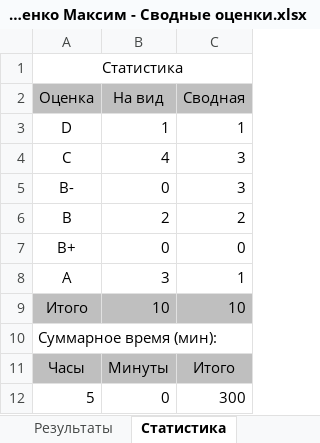
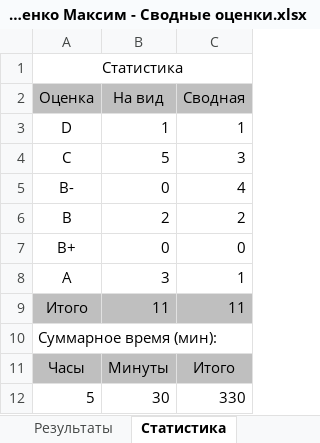
Before and after one commit to siarhei-sd/shift-java, an Excel workbook: 2024-3q/Малаенко Максим - Сводные оценки.xlsx, sheet Статистика, drawn as a sheet; values as stored, in another font and other column widths than the file's, no borders; the diff names each change by its address in the sheet, - before the commit and + after, or states it on an @@ line.

```diff
--- a/2024-3q/Малаенко Максим - Сводные оценки.xlsx (sheet Статистика)
+++ b/2024-3q/Малаенко Максим - Сводные оценки.xlsx (sheet Статистика)
-B4 (На вид): 4
+B4 (На вид): 5
-C5 (Сводная): 3
+C5 (Сводная): 4
-B9 (На вид): 10
+B9 (На вид): 11
-C9 (Сводная): 10
+C9 (Сводная): 11
-B12 (На вид): 0
+B12 (На вид): 30
-C12 (Сводная): 300
+C12 (Сводная): 330
```
Also changed, not shown: sheet Результаты, 11 other files.
